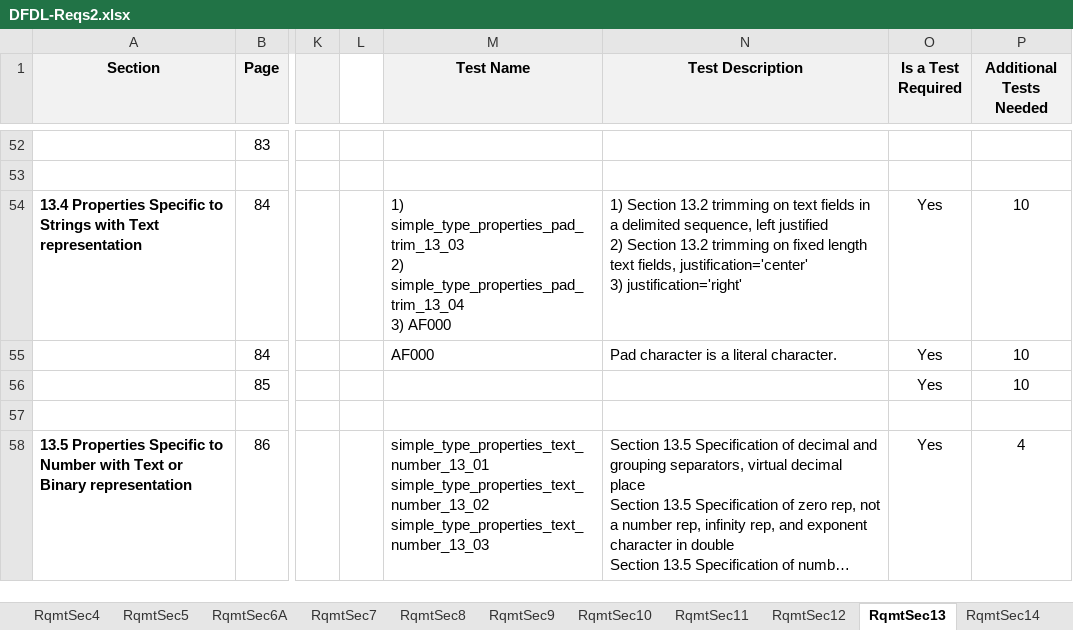
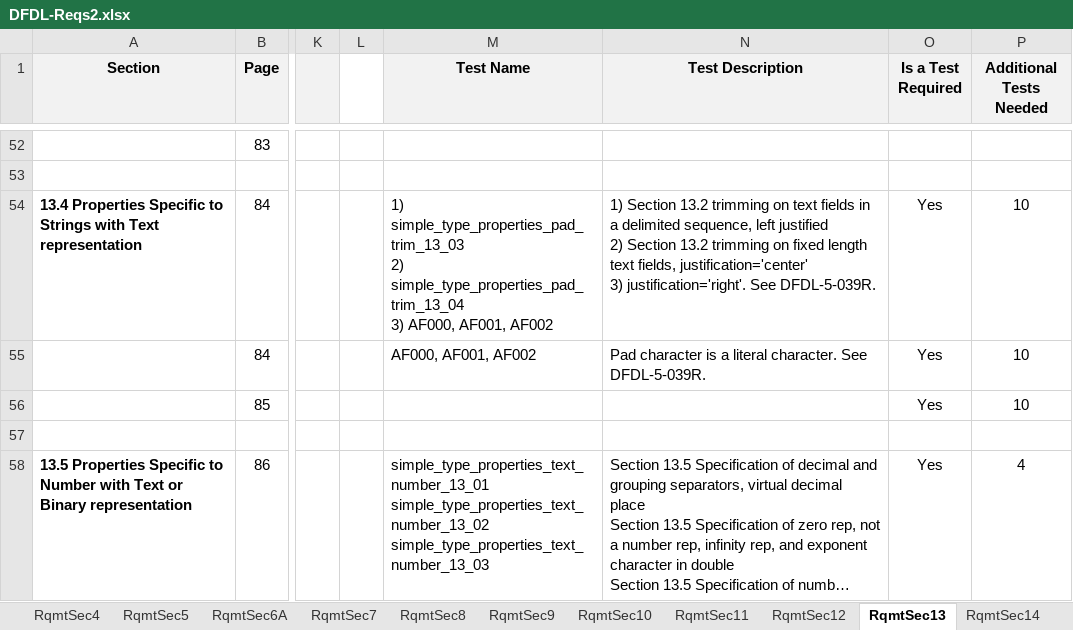
Before and after one commit to apache/daffodil, an Excel workbook: daffodil/sub-projects/core/doc/DFDL-Reqs2.xlsx, sheet RqmtSec13, drawn as a sheet; only a part is shown, gaps mark what is left out; long unchanged cells end in …; values as stored, in another font and other column widths than the file's, no borders; 2 other sheets too large or unreadable and not compared; ↵ is a line break in a cell; the diff names each change by its address in the sheet, - before the commit and + after, or states it on an @@ line.

Commit message:
Mapped AF test to the requirements.

```diff
--- a/daffodil/sub-projects/core/doc/DFDL-Reqs2.xlsx (sheet RqmtSec13)
+++ b/daffodil/sub-projects/core/doc/DFDL-Reqs2.xlsx (sheet RqmtSec13)
-M54 (Test Name): …simple_type_properties_pad_trim_13_04 ↵ 3) AF000
+M54 (Test Name): …simple_type_properties_pad_trim_13_04 ↵ 3) AF000, AF001, AF002
-N54 (Test Description): …justification='center' ↵ 3) justification='right'
+N54 (Test Description): …justification='center' ↵ 3) justification='right'. See DFDL-5-039R.
-M55 (Test Name): AF000
+M55 (Test Name): AF000, AF001, AF002
-N55 (Test Description): …literal character.
+N55 (Test Description): …literal character. See DFDL-5-039R.
```
Also changed, not shown: sheet RqmtSec6A, sheet RqmtSec5, sheet RqmtSec12, sheet RqmtSec10, sheet RqmtSec1, sheet RqmtSec15, 1 more sheet.
